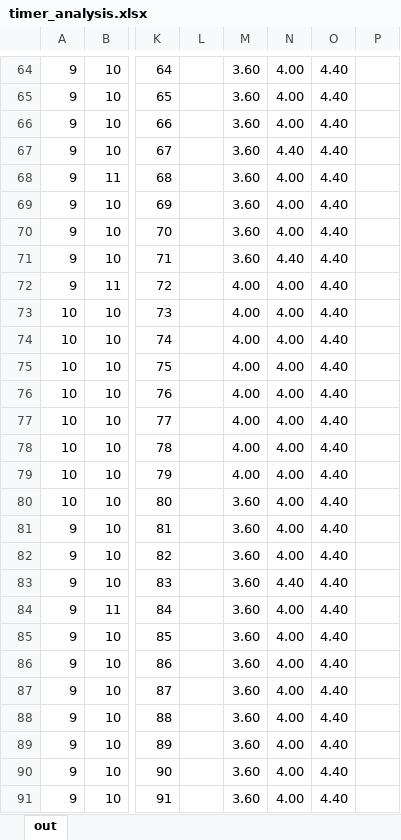
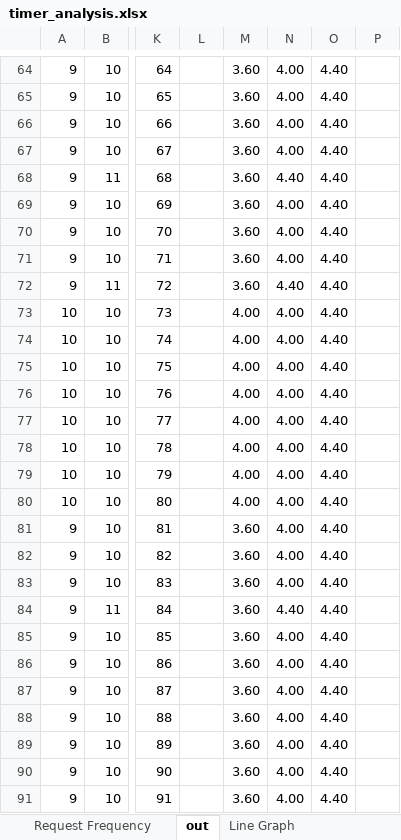
Before and after one commit to dweepcan/SE350, an Excel workbook: manual_code/Context_Switching_UART/timer_analysis.xlsx, sheet out, drawn as a sheet; only a part is shown, gaps mark what is left out; values as stored, in another font and other column widths than the file's, no borders; the diff covers the shown part only; the diff names each change by its address in the sheet, - before the commit and + after, or states it on an @@ line.

Commit message:
Removing Bogus Comments and Adding Graphs
Removed a variety of worthless comments from the tests (inaccurate,
misspelled, etc.).  Added more analysis to the timing analysis file.

```diff
--- a/manual_code/Context_Switching_UART/timer_analysis.xlsx (sheet out)
+++ b/manual_code/Context_Switching_UART/timer_analysis.xlsx (sheet out)
+sheet tab: Request Frequency
+sheet tab: Line Graph
-N67: 4.40
+N67: 4.00
-N68: 4.00
+N68: 4.40
-N71: 4.40
+N71: 4.00
-M72: 4.00
+M72: 3.60
-N72: 4.00
+N72: 4.40
-M80: 3.60
+M80: 4.00
-N83: 4.40
+N83: 4.00
-N84: 4.00
+N84: 4.40
```
Also changed, not shown: 33 edited cells elsewhere in this sheet, formulas that keep their value, charts or pictures, 14 other files.
